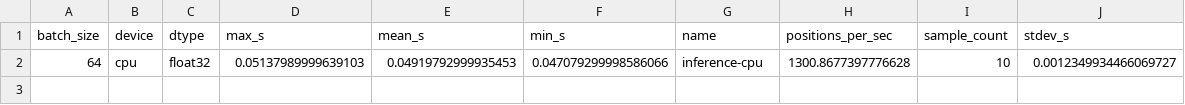
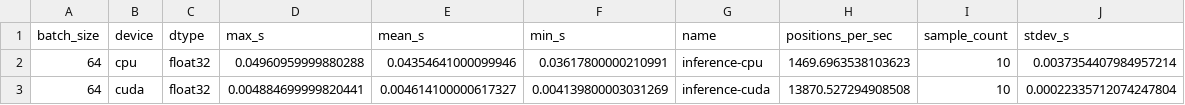
Before and after one commit to SereMark/Hybrid-Chess-AI, a CSV file: benchmark_reports/inference_devices.csv, drawn as a sheet.

```diff
--- a/benchmark_reports/inference_devices.csv
+++ b/benchmark_reports/inference_devices.csv
@@ -1,2 +1,3 @@
 batch_size,device,dtype,max_s,mean_s,min_s,name,positions_per_sec,sample_count,stdev_s
-64,cpu,float32,0.05137989999639103,0.04919792999935453,0.047079299998586066,inference-cpu,1300.8677397776628,10,0.0012349934466069727
+64,cpu,float32,0.04960959999880288,0.04354641000099946,0.03617800000210991,inference-cpu,1469.6963538103623,10,0.0037354407984957214
+64,cuda,float32,0.004884699999820441,0.004614100000617327,0.004139800003031269,inference-cuda,13870.527294908508,10,0.00022335712074247804
```
Also changed, not shown: benchmark_reports/inference_batchsizes.csv, benchmark_reports/inference_dtypes.csv, 26 other files.
